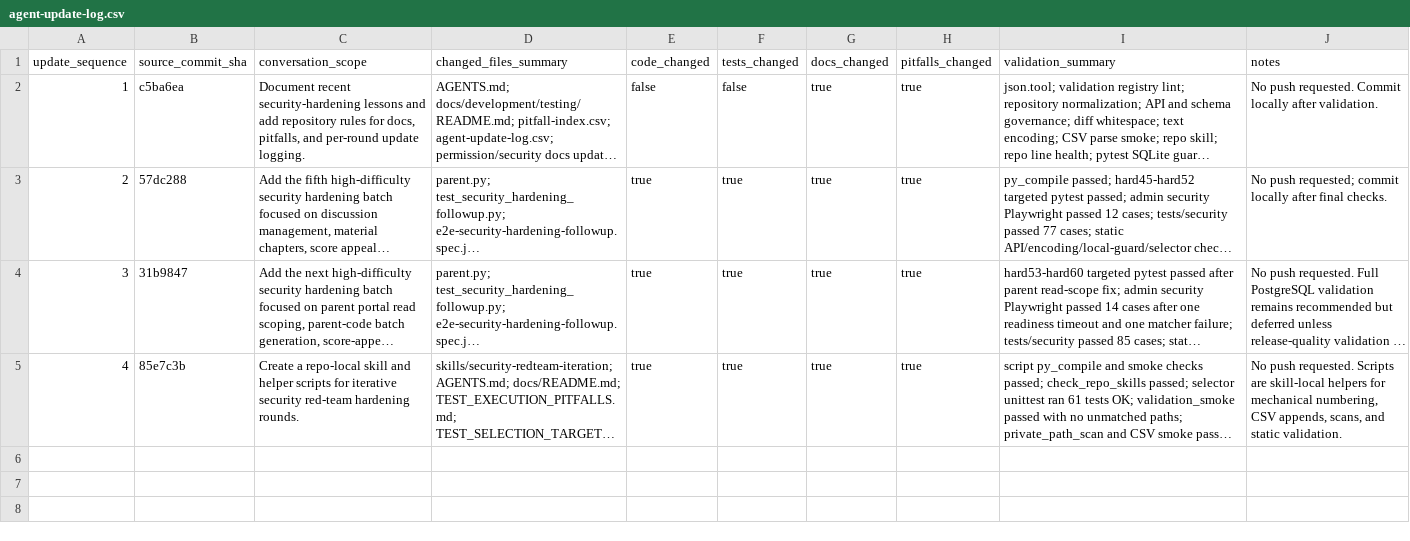
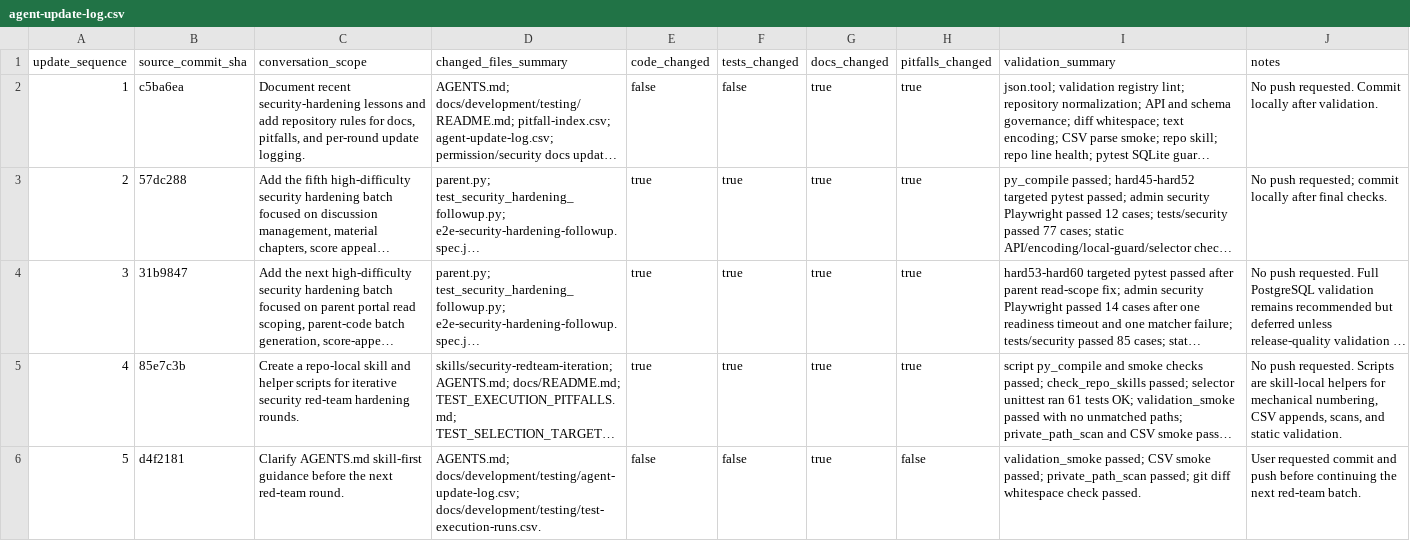
Before and after one commit to YinzhuCheng/wailearning, a CSV file: docs/development/testing/agent-update-log.csv, drawn as a sheet; long unchanged cells end in …; the diff names each change by its address in the sheet, - before the commit and + after, or states it on an @@ line.

```diff
--- a/docs/development/testing/agent-update-log.csv
+++ b/docs/development/testing/agent-update-log.csv
+row 6: 5 | d4f2181 | Clarify AGENTS.md skill-first guidance before the next red-team round. | AGENTS.md; docs/development/testing/agent-update-log.csv; docs/development/testing/test-execution-runs.csv. | false | false | true | false | validation_smoke passed; CSV smoke passed; private_path_scan passed; git diff whitespace check passed. | User requested commit and push before continuing the next red-team batch.
```
Also changed, not shown: docs/development/testing/test-execution-runs.csv, 1 other file.
